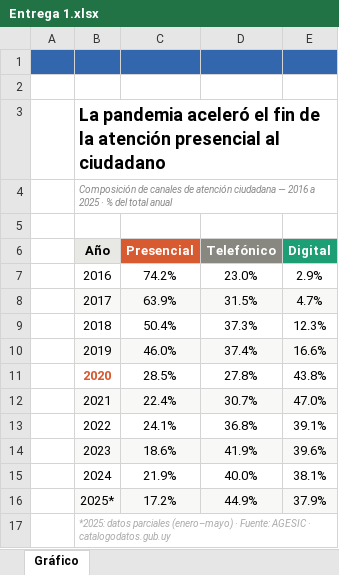
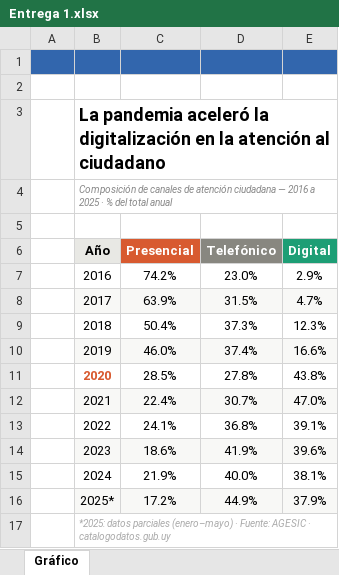
Before and after one commit to Mathiasporley04/facultad, an Excel workbook: Visualizaciòn de datos/Entrega 1/Entrega 1.xlsx, sheet Gráfico, drawn as a sheet; values as stored, in another font and other column widths than the file's, no borders; charts and pictures not drawn; the diff names each change by its address in the sheet, - before the commit and + after, or states it on an @@ line.

```diff
--- a/Visualizaciòn de datos/Entrega 1/Entrega 1.xlsx (sheet Gráfico)
+++ b/Visualizaciòn de datos/Entrega 1/Entrega 1.xlsx (sheet Gráfico)
-B3 (Año): …pandemia aceleró el fin de la atención presencial al ciudadano
+B3 (Año): …pandemia aceleró la digitalización en la atención al ciudadano
```
Also changed, not shown: 10 other files.
